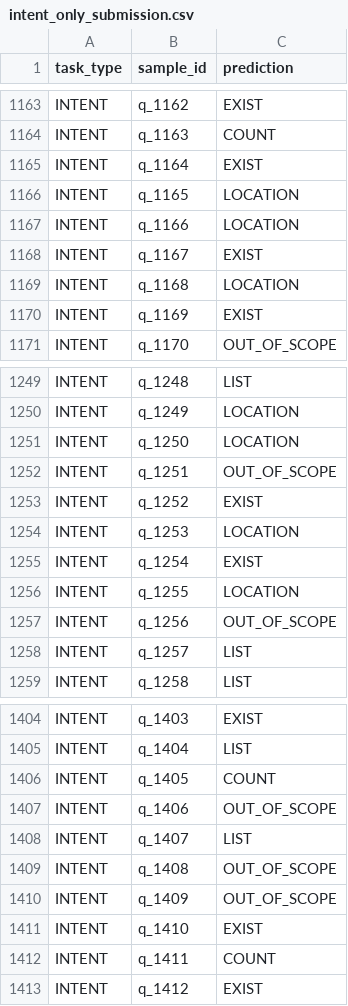
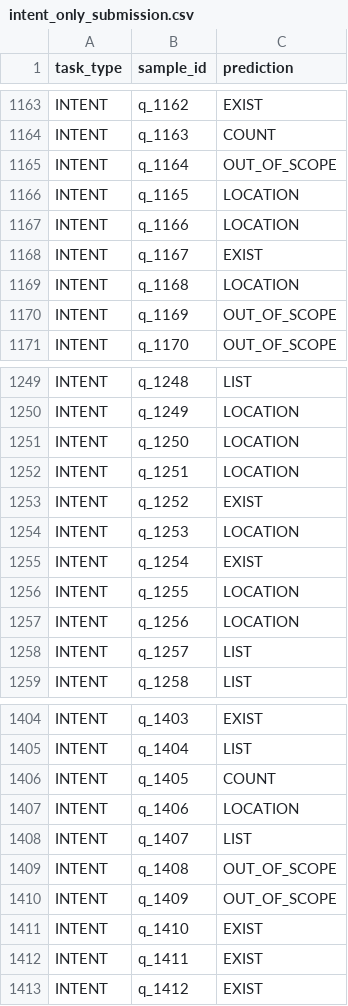
Before and after one commit to dientruonggg/EAI-Kaggle, a CSV file: intent_only_submission.csv, drawn as a sheet; only a part is shown, gaps mark what is left out; the diff covers the shown part only.

```diff
--- a/intent_only_submission.csv
+++ b/intent_only_submission.csv
@@ -1164,3 +1164,3 @@ INTENT,q_1162,EXIST
 INTENT,q_1163,COUNT
-INTENT,q_1164,EXIST
+INTENT,q_1164,OUT_OF_SCOPE
 INTENT,q_1165,LOCATION
@@ -1169,3 +1169,3 @@ INTENT,q_1167,EXIST
 INTENT,q_1168,LOCATION
-INTENT,q_1169,EXIST
+INTENT,q_1169,OUT_OF_SCOPE
 INTENT,q_1170,OUT_OF_SCOPE
@@ -1251,3 +1251,3 @@ INTENT,q_1249,LOCATION
 INTENT,q_1250,LOCATION
-INTENT,q_1251,OUT_OF_SCOPE
+INTENT,q_1251,LOCATION
 INTENT,q_1252,EXIST
@@ -1256,3 +1256,3 @@ INTENT,q_1254,EXIST
 INTENT,q_1255,LOCATION
-INTENT,q_1256,OUT_OF_SCOPE
+INTENT,q_1256,LOCATION
 INTENT,q_1257,LIST
@@ -1406,3 +1406,3 @@ INTENT,q_1404,LIST
 INTENT,q_1405,COUNT
-INTENT,q_1406,OUT_OF_SCOPE
+INTENT,q_1406,LOCATION
 INTENT,q_1407,LIST
@@ -1411,3 +1411,3 @@ INTENT,q_1409,OUT_OF_SCOPE
 INTENT,q_1410,EXIST
-INTENT,q_1411,COUNT
+INTENT,q_1411,EXIST
 INTENT,q_1412,EXIST
```
Also changed, not shown: 144 edited cells elsewhere in this file, qualifiers/submissions/intent_preds.csv, 2 other files.
